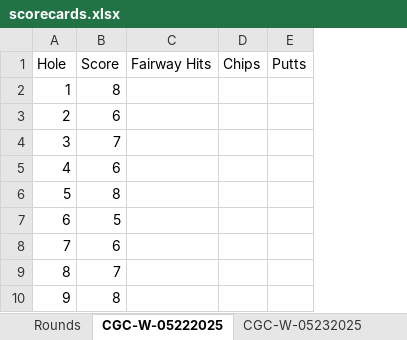
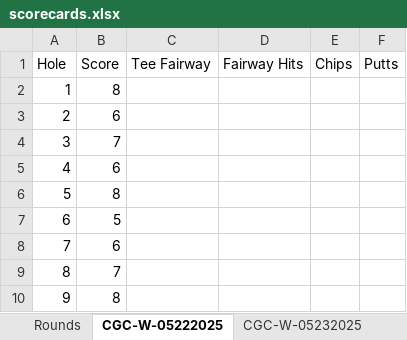
Before and after one commit to adam42739/golf-tracker, an Excel workbook: adams_golf_data/scorecards.xlsx, sheet CGC-W-05222025, drawn as a sheet; values as stored, in another font and other column widths than the file's, no borders; the diff names each change by its address in the sheet, - before the commit and + after, or states it on an @@ line.

Commit message:
added new round data and Tee Fairway column

```diff
--- a/adams_golf_data/scorecards.xlsx (sheet CGC-W-05222025)
+++ b/adams_golf_data/scorecards.xlsx (sheet CGC-W-05222025)
+column C (Tee Fairway), empty
```
Also changed, not shown: sheet CGC-W-05312025, sheet CGC-W-05232025, sheet CGC-W-05302025, sheet Rounds, other sheet tabs, 4 other files.
